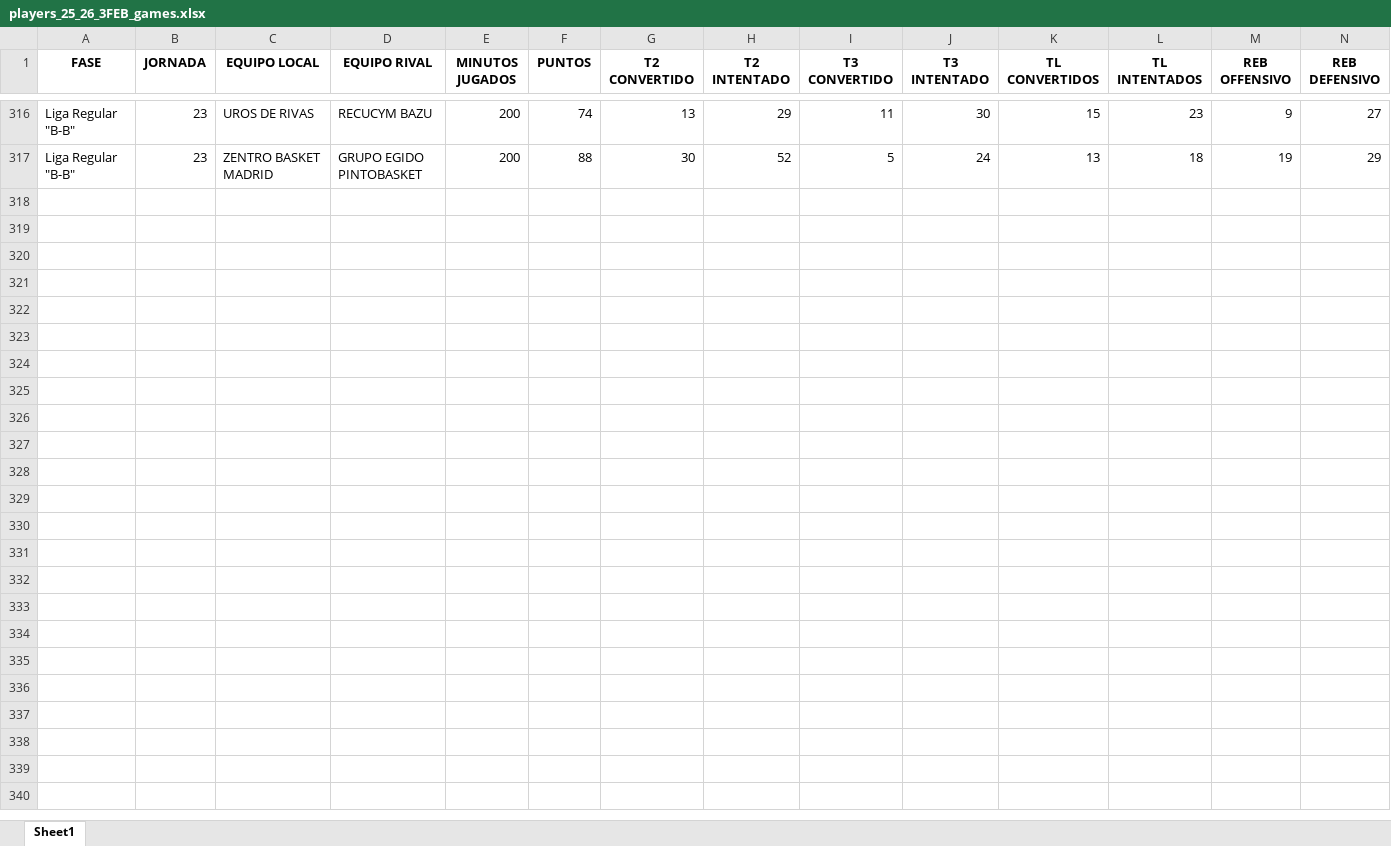
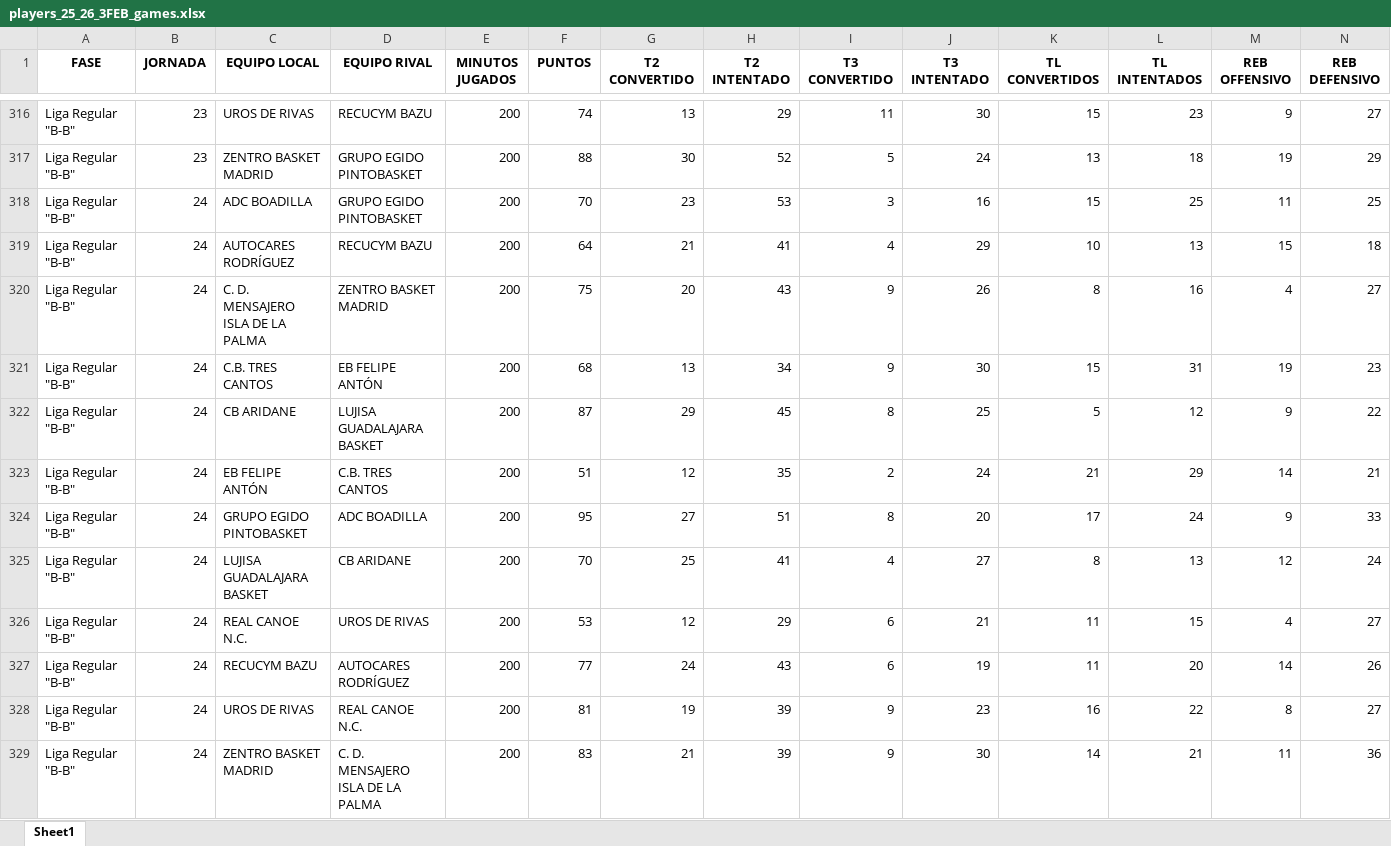
Before and after one commit to bale2manos/feb_scraper, an Excel workbook: data/3FEB_25_26/players_25_26_3FEB_games.xlsx, sheet Sheet1, drawn as a sheet; only a part is shown, gaps mark what is left out; values as stored, in another font and other column widths than the file's, no borders; rows hold the shown columns only; the diff names each change by its address in the sheet, - before the commit and + after, or states it on an @@ line.

```diff
--- a/data/3FEB_25_26/players_25_26_3FEB_games.xlsx (sheet Sheet1)
+++ b/data/3FEB_25_26/players_25_26_3FEB_games.xlsx (sheet Sheet1)
+row 318: Liga Regular "B-B" | 24 | ADC BOADILLA | GRUPO EGIDO PINTOBASKET | 200 | 70 | 23 | 53 | 3 | 16 | 15 | 25 | 11 | 25
+row 319: Liga Regular "B-B" | 24 | AUTOCARES RODRÍGUEZ | RECUCYM BAZU | 200 | 64 | 21 | 41 | 4 | 29 | 10 | 13 | 15 | 18
+row 320: Liga Regular "B-B" | 24 | C. D. MENSAJERO ISLA DE LA PALMA | ZENTRO BASKET MADRID | 200 | 75 | 20 | 43 | 9 | 26 | 8 | 16 | 4 | 27
+row 321: Liga Regular "B-B" | 24 | C.B. TRES CANTOS | EB FELIPE ANTÓN | 200 | 68 | 13 | 34 | 9 | 30 | 15 | 31 | 19 | 23
+row 322: Liga Regular "B-B" | 24 | CB ARIDANE | LUJISA GUADALAJARA BASKET | 200 | 87 | 29 | 45 | 8 | 25 | 5 | 12 | 9 | 22
+row 323: Liga Regular "B-B" | 24 | EB FELIPE ANTÓN | C.B. TRES CANTOS | 200 | 51 | 12 | 35 | 2 | 24 | 21 | 29 | 14 | 21
+row 324: Liga Regular "B-B" | 24 | GRUPO EGIDO PINTOBASKET | ADC BOADILLA | 200 | 95 | 27 | 51 | 8 | 20 | 17 | 24 | 9 | 33
+row 325: Liga Regular "B-B" | 24 | LUJISA GUADALAJARA BASKET | CB ARIDANE | 200 | 70 | 25 | 41 | 4 | 27 | 8 | 13 | 12 | 24
+row 326: Liga Regular "B-B" | 24 | REAL CANOE N.C. | UROS DE RIVAS | 200 | 53 | 12 | 29 | 6 | 21 | 11 | 15 | 4 | 27
+row 327: Liga Regular "B-B" | 24 | RECUCYM BAZU | AUTOCARES RODRÍGUEZ | 200 | 77 | 24 | 43 | 6 | 19 | 11 | 20 | 14 | 26
+row 328: Liga Regular "B-B" | 24 | UROS DE RIVAS | REAL CANOE N.C. | 200 | 81 | 19 | 39 | 9 | 23 | 16 | 22 | 8 | 27
+row 329: Liga Regular "B-B" | 24 | ZENTRO BASKET MADRID | C. D. MENSAJERO ISLA DE LA PALMA | 200 | 83 | 21 | 39 | 9 | 30 | 14 | 21 | 11 | 36
```
Also changed, not shown: data/3FEB_25_26/assists_25_26_3FEB.xlsx, data/3FEB_25_26/boxscores_25_26_3FEB.xlsx, 25 other files.
